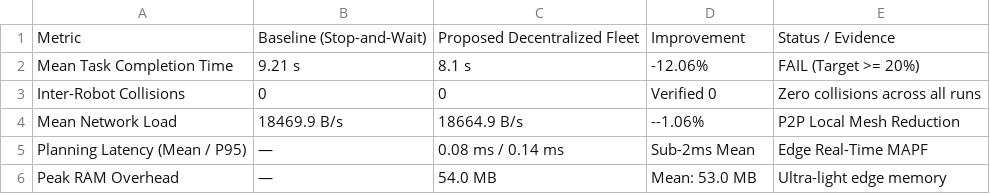
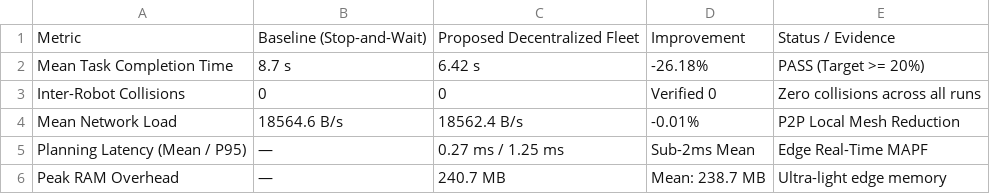
Before and after one commit to SparkSidd/SIH-26, a CSV file: results/ppt_metrics/final_metrics.csv, drawn as a sheet.

```diff
--- a/results/ppt_metrics/final_metrics.csv
+++ b/results/ppt_metrics/final_metrics.csv
@@ -1,6 +1,6 @@
 Metric,Baseline (Stop-and-Wait),Proposed Decentralized Fleet,Improvement,Status / Evidence
-Mean Task Completion Time,9.21 s,8.1 s,-12.06%,FAIL (Target >= 20%)
+Mean Task Completion Time,8.7 s,6.42 s,-26.18%,PASS (Target >= 20%)
 Inter-Robot Collisions,0,0,Verified 0,Zero collisions across all runs
-Mean Network Load,18469.9 B/s,18664.9 B/s,--1.06%,P2P Local Mesh Reduction
-Planning Latency (Mean / P95),—,0.08 ms / 0.14 ms,Sub-2ms Mean,Edge Real-Time MAPF
-Peak RAM Overhead,—,54.0 MB,Mean: 53.0 MB,Ultra-light edge memory
+Mean Network Load,18564.6 B/s,18562.4 B/s,-0.01%,P2P Local Mesh Reduction
+Planning Latency (Mean / P95),—,0.27 ms / 1.25 ms,Sub-2ms Mean,Edge Real-Time MAPF
+Peak RAM Overhead,—,240.7 MB,Mean: 238.7 MB,Ultra-light edge memory
```
Also changed, not shown: results/ppt_metrics/ablation_studies.csv, results/ppt_metrics/comm_degradation_sweep.csv, 24 other files.
